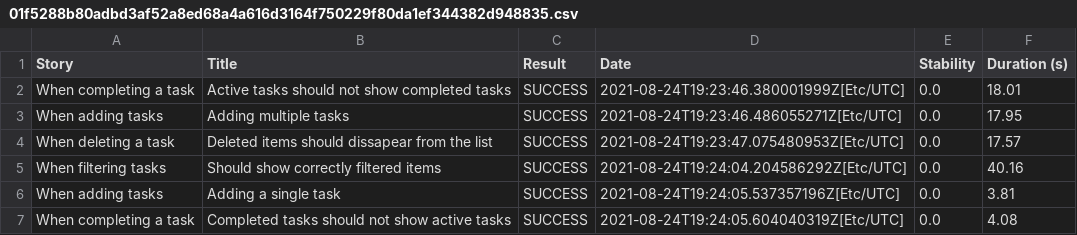
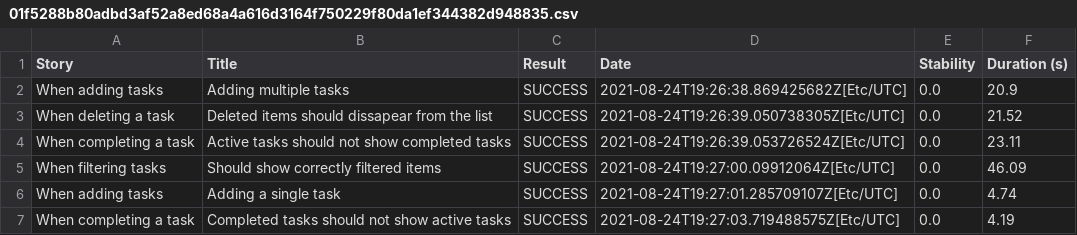
Before and after one commit to serenity-dojo/serenity-web-training, a CSV file: 01f5288b80adbd3af52a8ed68a4a616d3164f750229f80da1ef344382d948835.csv, drawn as a sheet.

```diff
--- a/01f5288b80adbd3af52a8ed68a4a616d3164f750229f80da1ef344382d948835.csv
+++ b/01f5288b80adbd3af52a8ed68a4a616d3164f750229f80da1ef344382d948835.csv
@@ -1,7 +1,7 @@
 "Story","Title","Result","Date","Stability","Duration (s)"
-"When completing a task","Active tasks should not show completed tasks","SUCCESS","2021-08-24T19:23:46.380001999Z[Etc/UTC]","0.0","18.01"
-"When adding tasks","Adding multiple tasks","SUCCESS","2021-08-24T19:23:46.486055271Z[Etc/UTC]","0.0","17.95"
-"When deleting a task","Deleted items should dissapear from the list","SUCCESS","2021-08-24T19:23:47.075480953Z[Etc/UTC]","0.0","17.57"
-"When filtering tasks","Should show correctly filtered items","SUCCESS","2021-08-24T19:24:04.204586292Z[Etc/UTC]","0.0","40.16"
-"When adding tasks","Adding a single task","SUCCESS","2021-08-24T19:24:05.537357196Z[Etc/UTC]","0.0","3.81"
-"When completing a task","Completed tasks should not show active tasks","SUCCESS","2021-08-24T19:24:05.604040319Z[Etc/UTC]","0.0","4.08"
+"When adding tasks","Adding multiple tasks","SUCCESS","2021-08-24T19:26:38.869425682Z[Etc/UTC]","0.0","20.9"
+"When deleting a task","Deleted items should dissapear from the list","SUCCESS","2021-08-24T19:26:39.050738305Z[Etc/UTC]","0.0","21.52"
+"When completing a task","Active tasks should not show completed tasks","SUCCESS","2021-08-24T19:26:39.053726524Z[Etc/UTC]","0.0","23.11"
+"When filtering tasks","Should show correctly filtered items","SUCCESS","2021-08-24T19:27:00.09912064Z[Etc/UTC]","0.0","46.09"
+"When adding tasks","Adding a single task","SUCCESS","2021-08-24T19:27:01.285709107Z[Etc/UTC]","0.0","4.74"
+"When completing a task","Completed tasks should not show active tasks","SUCCESS","2021-08-24T19:27:03.719488575Z[Etc/UTC]","0.0","4.19"
```
Also changed, not shown: 62e3fbcf65dc959a6185496e01148bf3776299f3c56f4b2ca6d204e647b2c8ae.csv, 8cf59a19876f7237cf61d394ca0814c577cab8a4333b720f0420bb2dccc1cd34.csv, 47 other files.
